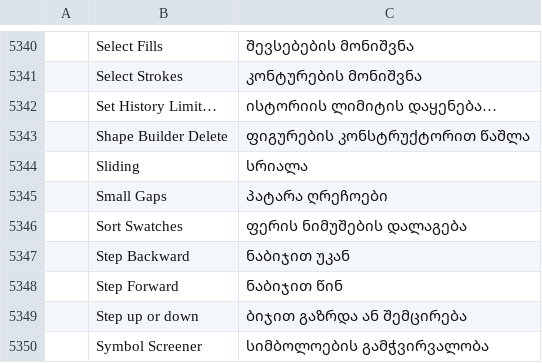
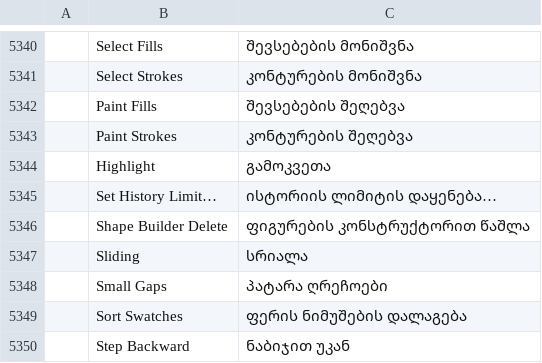
Before and after one commit to FredApps/vectorcraft, a TSV file: crates/ui-egui/src/i18n/ka.tsv, drawn as a sheet; only a part is shown, gaps mark what is left out; the shorter side is filled out with more unchanged rows; the diff names each change by its address in the sheet, - before the commit and + after, or states it on an @@ line.

Commit message:
Live Paint: Live Paint Bucket Options set what a click paints and the highlight
Double-clicking the Live Paint Bucket did nothing, and the tool always
filled on a click, stroked on Shift-click and highlighted in red at
4 px. It now opens Live Paint Bucket Options with Paint Fills, Paint
Strokes, Highlight, Color and Width.

- Paint Fills (on) and Paint Strokes (off) set what a click paints.
  With Paint Strokes alone, a click strokes the edge within 4 px of the
  pointer. With both on, a click strokes an edge within 4 px and
  otherwise fills the face. With both off, a click paints nothing.
- Shift switches Paint Fills alone to Paint Strokes alone and back, and
  switches both to Paint Fills alone. With the defaults, Shift-click
  strokes the edge as before.
- Highlight turns the outline of the face or edge under the pointer on
  or off; Color (a layer color or a custom color) and Width (1 to 20 px)
  set it. With Paint Strokes alone, a selection of ordinary paths no
  longer highlights a region, since a click there paints nothing.
- The options are tool options (tool.setOption {tool:
  "livePaintBucket"}): they last across tool switches and are saved
  with the preferences.

Docs: docs/mcp.md, docs/target-app-parity.md.

```diff
--- a/crates/ui-egui/src/i18n/ka.tsv
+++ b/crates/ui-egui/src/i18n/ka.tsv
+row 5342:  | Paint Fills | შევსებების შეღებვა
+row 5343:  | Paint Strokes | კონტურების შეღებვა
+row 5344:  | Highlight | გამოკვეთა
```
Also changed, not shown: crates/ui-egui/src/i18n/bg.tsv, crates/ui-egui/src/i18n/el.tsv, 33 other files.
